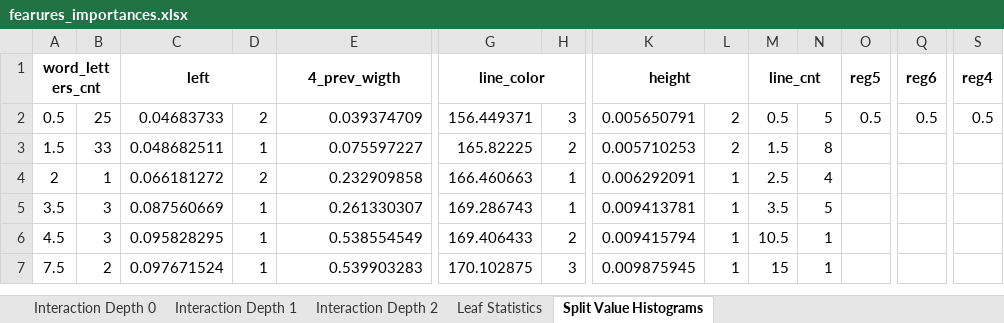
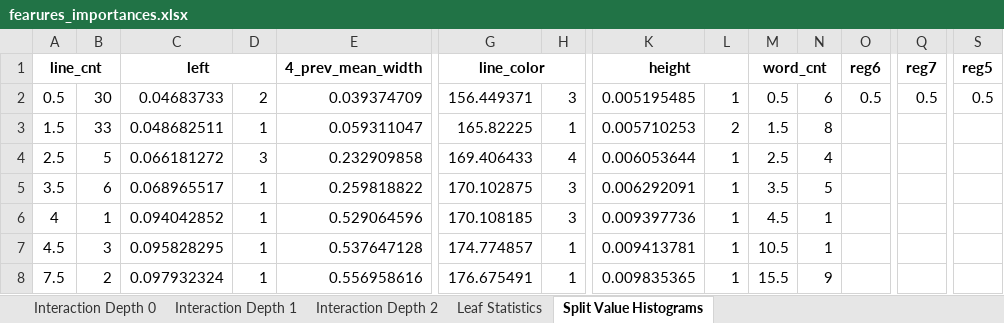
Before and after one commit to NastyBoget/document_structure_extraction, an Excel workbook: fearures_importances.xlsx, sheet Split Value Histograms, drawn as a sheet; only a part is shown, gaps mark what is left out; values as stored, in another font and other column widths than the file's, no borders; removed rows and columns are numbered as before the commit, all else as after; rows hold the shown columns only; the diff covers the shown part only; the diff names each change by its address in the sheet, - before the commit and + after, or states it on an @@ line.

```diff
--- a/fearures_importances.xlsx (sheet Split Value Histograms)
+++ b/fearures_importances.xlsx (sheet Split Value Histograms)
-A1: word_letters_cnt
+A1: line_cnt
-E1: 4_prev_wigth
+E1: 4_prev_mean_width
-M1: line_cnt
+M1: word_cnt
-O1: reg5
+O1: reg6
-Q1: reg6
+Q1: reg7
-S1: reg4
+S1: reg5
-B2: 25
+B2: 30
-K2 (height): 0.005650791
+K2 (height): 0.005195485
-L2: 2
+L2: 1
-N2: 5
+N2: 6
-E3 (4_prev_mean_width): 0.075597227
+E3 (4_prev_mean_width): 0.059311047
-H3: 2
+H3: 1
-A4 (line_cnt): 2
+A4 (line_cnt): 2.5
-B4: 1
+B4: 5
-D4: 2
+D4: 3
-G4 (line_color): 166.460663
+G4 (line_color): 169.406433
-H4: 1
+H4: 4
-K4 (height): 0.006292091
+K4 (height): 0.006053644
-B5: 3
+B5: 6
-C5 (left): 0.087560669
+C5 (left): 0.068965517
-E5 (4_prev_mean_width): 0.261330307
+E5 (4_prev_mean_width): 0.259818822
-G5 (line_color): 169.286743
+G5 (line_color): 170.102875
-H5: 1
+H5: 3
-K5 (height): 0.009413781
+K5 (height): 0.006292091
+row 6: 4 | 1 | 0.094042852 | 1 | 0.529064596 | 170.108185 | 3 | 0.009397736 | 1 | 4.5 | 1
-E7 (4_prev_mean_width): 0.538554549
+E7 (4_prev_mean_width): 0.537647128
-G7 (line_color): 169.406433
+G7 (line_color): 174.774857
-H7: 2
+H7: 1
-K7 (height): 0.009415794
+K7 (height): 0.009413781
-row 7: 7.5 | 2 | 0.097671524 | 1 | 0.539903283 | 170.102875 | 3 | 0.009875945 | 1 | 15 | 1
+row 8: 7.5 | 2 | 0.097932324 | 1 | 0.556958616 | 176.675491 | 1 | 0.009835365 | 1 | 15.5 | 9
```
Also changed, not shown: 31 added rows, 49 removed rows and 326 edited cells elsewhere in this sheet, sheet Interaction Depth 2, sheet Interaction Depth 1, sheet Interaction Depth 0, sheet Leaf Statistics, 11 other files.
